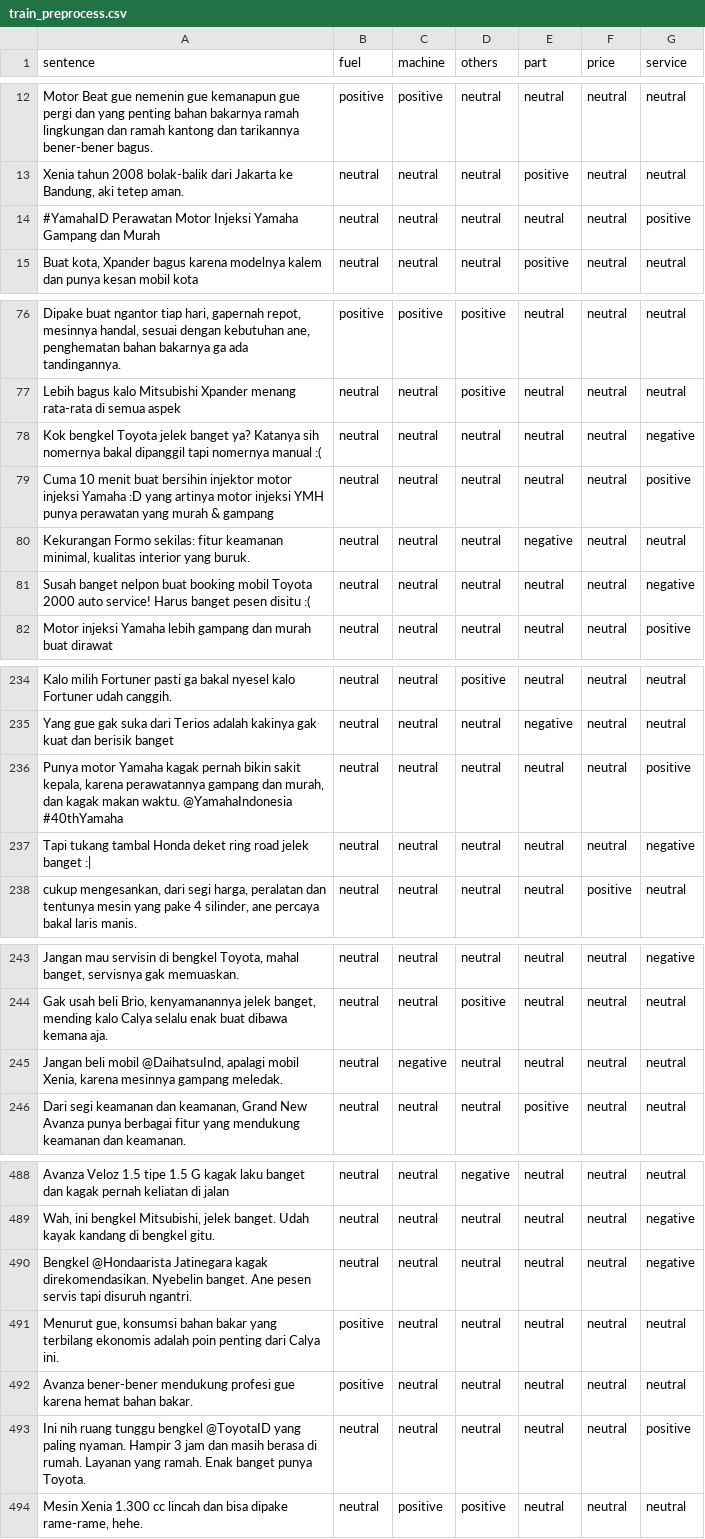
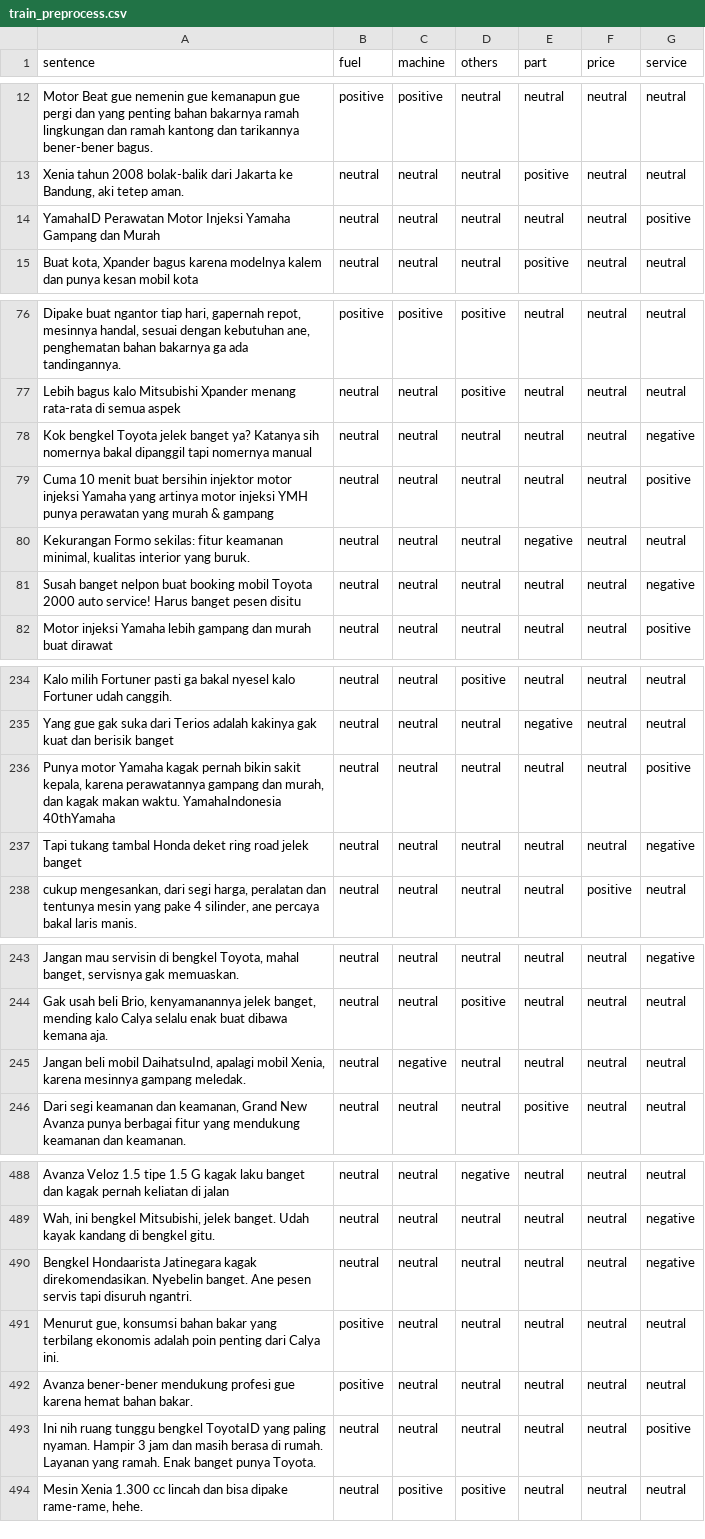
Before and after one commit to maripang98/betawi-text-multilabel-classification, a CSV file: dataset_betawi/train_preprocess.csv, drawn as a sheet; only a part is shown, gaps mark what is left out; the diff covers the shown part only.

```diff
--- a/dataset_betawi/train_preprocess.csv
+++ b/dataset_betawi/train_preprocess.csv
@@ -13,3 +13,3 @@ Motor Beat gue nemenin gue kemanapun gue pergi dan yang penting bahan bakarnya r
 Xenia tahun 2008 bolak-balik dari Jakarta ke Bandung, aki tetep aman.;neutral;neutral;neutral;positive;neutral;neutral
-#YamahaID Perawatan Motor Injeksi Yamaha Gampang dan Murah;neutral;neutral;neutral;neutral;neutral;positive
+YamahaID Perawatan Motor Injeksi Yamaha Gampang dan Murah;neutral;neutral;neutral;neutral;neutral;positive
 Buat kota, Xpander bagus karena modelnya kalem dan punya kesan mobil kota;neutral;neutral;neutral;positive;neutral;neutral
@@ -77,6 +77,6 @@ Dipake buat ngantor tiap hari, gapernah repot, mesinnya handal, sesuai dengan ke
 Lebih bagus kalo Mitsubishi Xpander menang rata-rata di semua aspek;neutral;neutral;positive;neutral;neutral;neutral
-Kok bengkel Toyota jelek banget ya? Katanya sih nomernya bakal dipanggil tapi nomernya manual :(;neutral;neutral;neutral;neutral;neutral;negative
-Cuma 10 menit buat bersihin injektor motor injeksi Yamaha :D yang artinya motor injeksi YMH punya perawatan yang murah & gampang;neutral;neutral;neutral;neutral;neutral;positive
+Kok bengkel Toyota jelek banget ya? Katanya sih nomernya bakal dipanggil tapi nomernya manual;neutral;neutral;neutral;neutral;neutral;negative
+Cuma 10 menit buat bersihin injektor motor injeksi Yamaha yang artinya motor injeksi YMH punya perawatan yang murah & gampang;neutral;neutral;neutral;neutral;neutral;positive
 Kekurangan Formo sekilas: fitur keamanan minimal, kualitas interior yang buruk.;neutral;neutral;neutral;negative;neutral;neutral
-Susah banget nelpon buat booking mobil Toyota 2000 auto service! Harus banget pesen disitu :(;neutral;neutral;neutral;neutral;neutral;negative
+Susah banget nelpon buat booking mobil Toyota 2000 auto service! Harus banget pesen disitu;neutral;neutral;neutral;neutral;neutral;negative
 Motor injeksi Yamaha lebih gampang dan murah buat dirawat;neutral;neutral;neutral;neutral;neutral;positive
@@ -235,4 +235,4 @@ Kalo milih Fortuner pasti ga bakal nyesel kalo Fortuner udah canggih.;neutral;ne
 Yang gue gak suka dari Terios adalah kakinya gak kuat dan berisik banget;neutral;neutral;neutral;negative;neutral;neutral
-Punya motor Yamaha kagak pernah bikin sakit kepala, karena perawatannya gampang dan murah, dan kagak makan waktu. @YamahaIndonesia #40thYamaha;neutral;neutral;neutral;neutral;neutral;positive
-Tapi tukang tambal Honda deket ring road jelek banget :|;neutral;neutral;neutral;neutral;neutral;negative
+Punya motor Yamaha kagak pernah bikin sakit kepala, karena perawatannya gampang dan murah, dan kagak makan waktu. YamahaIndonesia 40thYamaha;neutral;neutral;neutral;neutral;neutral;positive
+Tapi tukang tambal Honda deket ring road jelek banget ;neutral;neutral;neutral;neutral;neutral;negative
 cukup mengesankan, dari segi harga, peralatan dan tentunya mesin yang pake 4 silinder, ane percaya bakal laris manis.;neutral;neutral;neutral;neutral;positive;neutral
@@ -244,3 +244,3 @@ Jangan mau servisin di bengkel Toyota, mahal banget, servisnya gak memuaskan.;ne
 Gak usah beli Brio, kenyamanannya jelek banget, mending kalo Calya selalu enak buat dibawa kemana aja.;neutral;neutral;positive;neutral;neutral;neutral
-Jangan beli mobil @DaihatsuInd, apalagi mobil Xenia, karena mesinnya gampang meledak.;neutral;negative;neutral;neutral;neutral;neutral
+Jangan beli mobil DaihatsuInd, apalagi mobil Xenia, karena mesinnya gampang meledak.;neutral;negative;neutral;neutral;neutral;neutral
 Dari segi keamanan dan keamanan, Grand New Avanza punya berbagai fitur yang mendukung keamanan dan keamanan.;neutral;neutral;neutral;positive;neutral;neutral
@@ -489,6 +489,6 @@ Avanza Veloz 1.5 tipe 1.5 G kagak laku banget dan kagak pernah keliatan di jalan
 Wah, ini bengkel Mitsubishi, jelek banget. Udah kayak kandang di bengkel gitu.;neutral;neutral;neutral;neutral;neutral;negative
-Bengkel @Hondaarista Jatinegara kagak direkomendasikan. Nyebelin banget. Ane pesen servis tapi disuruh ngantri.;neutral;neutral;neutral;neutral;neutral;negative
+Bengkel Hondaarista Jatinegara kagak direkomendasikan. Nyebelin banget. Ane pesen servis tapi disuruh ngantri.;neutral;neutral;neutral;neutral;neutral;negative
 Menurut gue, konsumsi bahan bakar yang terbilang ekonomis adalah poin penting dari Calya ini.;positive;neutral;neutral;neutral;neutral;neutral
 Avanza bener-bener mendukung profesi gue karena hemat bahan bakar.;positive;neutral;neutral;neutral;neutral;neutral
-Ini nih ruang tunggu bengkel @ToyotaID yang paling nyaman. Hampir 3 jam dan masih berasa di rumah. Layanan yang ramah. Enak banget punya Toyota.;neutral;neutral;neutral;neutral;neutral;positive
+Ini nih ruang tunggu bengkel ToyotaID yang paling nyaman. Hampir 3 jam dan masih berasa di rumah. Layanan yang ramah. Enak banget punya Toyota.;neutral;neutral;neutral;neutral;neutral;positive
 Mesin Xenia 1.300 cc lincah dan bisa dipake rame-rame, hehe.;neutral;positive;positive;neutral;neutral;neutral
```
Also changed, not shown: 7 edited cells elsewhere in this file, 1 other file.
